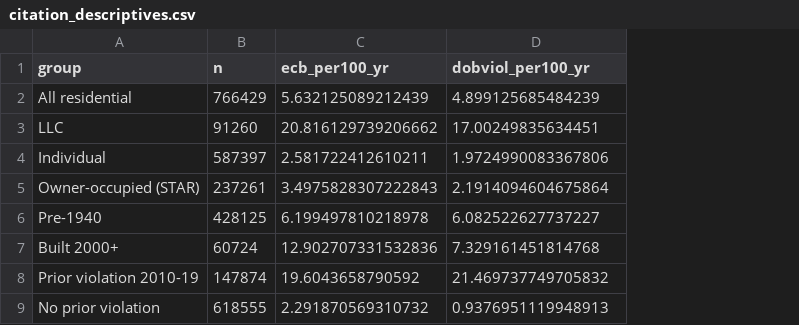
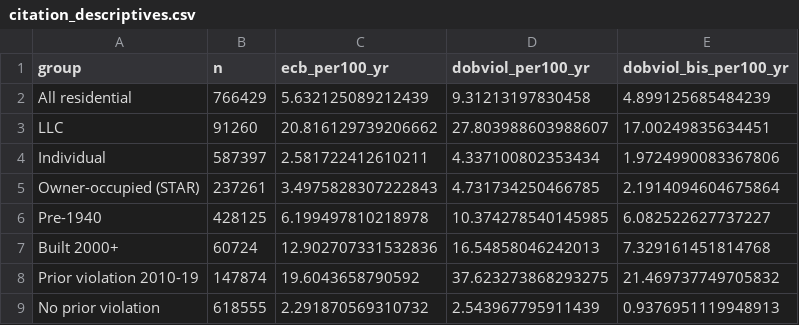
Before and after one commit to michaelzoorob/dob-complaints-analysis, a CSV file: data/analysis/risk_models/citation_descriptives.csv, drawn as a sheet; addresses are those after the commit; the diff names each change by its address in the sheet, - before the commit and + after, or states it on an @@ line.

```diff
--- a/data/analysis/risk_models/citation_descriptives.csv
+++ b/data/analysis/risk_models/citation_descriptives.csv
+column D (dobviol_per100_yr), rows 2-9: 9.31213197830458 | 27.803988603988607 | 4.337100802353434 | 4.731734250466785 | 10.374278540145985 | 16.54858046242013 | 37.623273868293275 | 2.543967795911439
-E1: dobviol_per100_yr
+E1: dobviol_bis_per100_yr
```
Also changed, not shown: data/analysis/risk_models/citation_tidy_estimates.csv, 6 other files.
